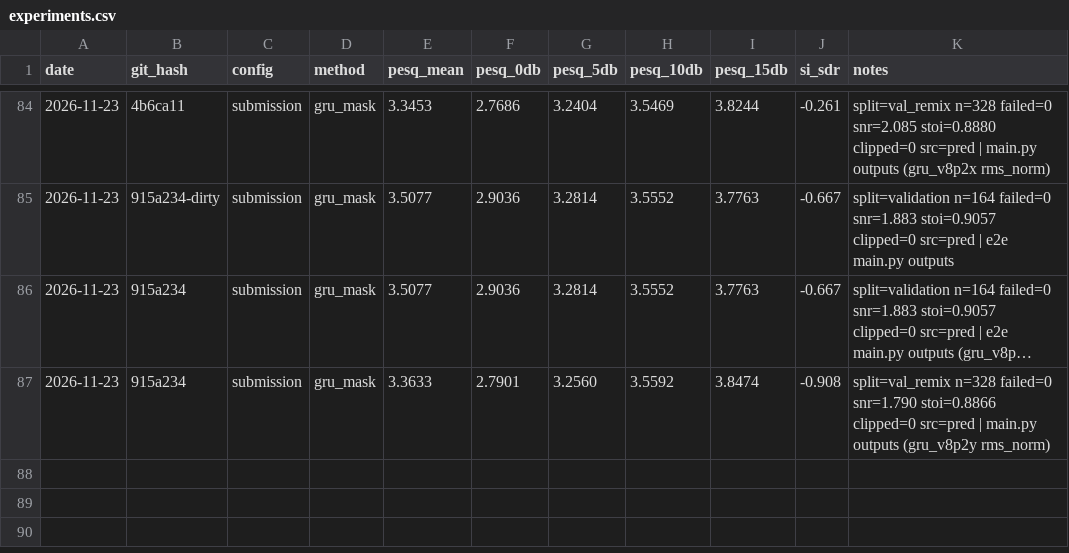
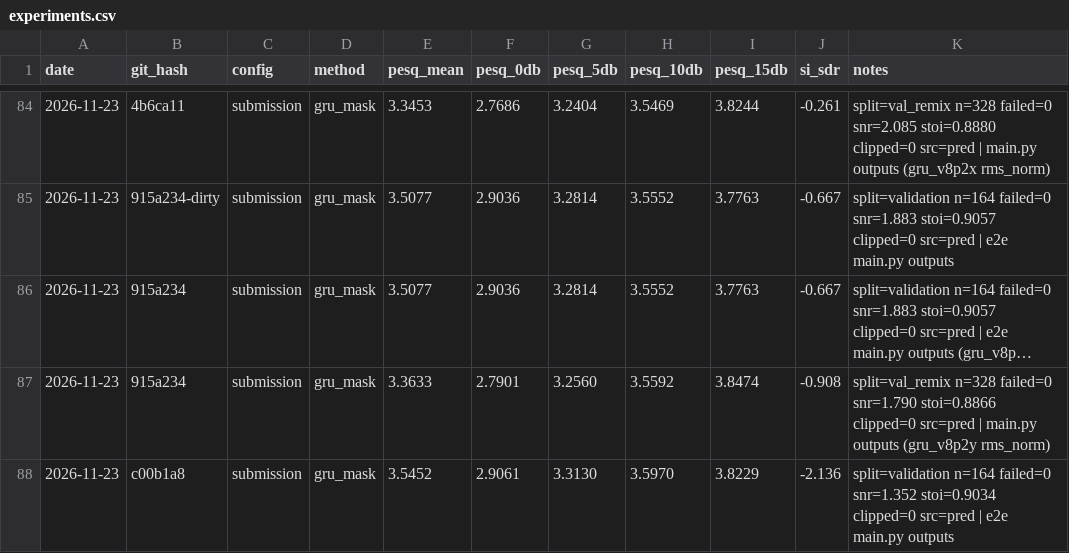
Before and after one commit to pauljh4323/SGSYS_13thTeam_NoiseReductionChallenge, a CSV file: results/experiments.csv, drawn as a sheet; only a part is shown, gaps mark what is left out; long unchanged cells end in …; the diff names each change by its address in the sheet, - before the commit and + after, or states it on an @@ line.

```diff
--- a/results/experiments.csv
+++ b/results/experiments.csv
+row 88: 2026-11-23 | c00b1a8 | submission | gru_mask | 3.5452 | 2.9061 | 3.3130 | 3.5970 | 3.8229 | -2.136 | split=validation n=164 failed=0 snr=1.352 stoi=0.9034 clipped=0 src=pred | e2e main.py outputs
```
Also changed, not shown: 2 other files.
